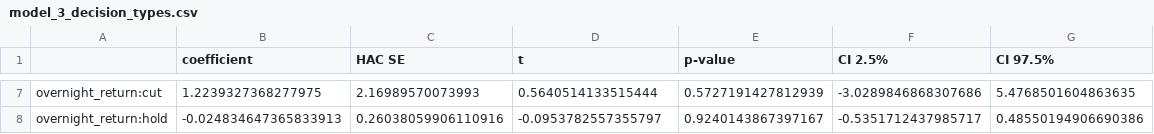
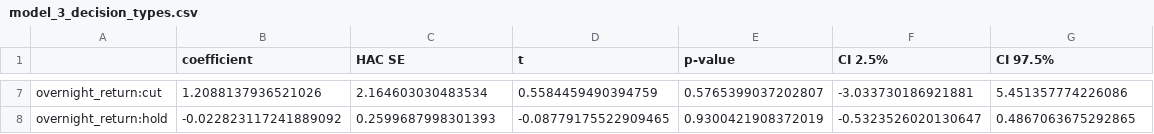
Before and after one commit to lebaoann05-ops/fomc-price-discovery, a CSV file: output/jupyter-notebook/outputs/tables/model_3_decision_types.csv, drawn as a sheet; only a part is shown, gaps mark what is left out; the diff covers the shown part only; the diff names each change by its address in the sheet, - before the commit and + after, or states it on an @@ line.

```diff
--- a/output/jupyter-notebook/outputs/tables/model_3_decision_types.csv
+++ b/output/jupyter-notebook/outputs/tables/model_3_decision_types.csv
-B7 (coefficient): 1.2239327368277975
+B7 (coefficient): 1.2088137936521026
-C7 (HAC SE): 2.16989570073993
+C7 (HAC SE): 2.164603030483534
-D7 (t): 0.5640514133515444
+D7 (t): 0.5584459490394759
-E7 (p-value): 0.5727191427812939
+E7 (p-value): 0.5765399037202807
-F7 (CI 2.5%): -3.0289846868307686
+F7 (CI 2.5%): -3.033730186921881
-G7 (CI 97.5%): 5.4768501604863635
+G7 (CI 97.5%): 5.451357774226086
-B8 (coefficient): -0.024834647365833913
+B8 (coefficient): -0.022823117241889092
-C8 (HAC SE): 0.26038059906110916
+C8 (HAC SE): 0.2599687998301393
-D8 (t): -0.0953782557355797
+D8 (t): -0.08779175522909465
-E8 (p-value): 0.9240143867397167
+E8 (p-value): 0.9300421908372019
-F8 (CI 2.5%): -0.5351712437985717
+F8 (CI 2.5%): -0.5323526020130647
-G8 (CI 97.5%): 0.48550194906690386
+G8 (CI 97.5%): 0.4867063675292865
```
Also changed, not shown: 30 edited cells elsewhere in this file, output/jupyter-notebook/outputs/tables/model_1_price_discovery.csv, output/jupyter-notebook/outputs/tables/model_1_robustness.csv, 4 other files.
